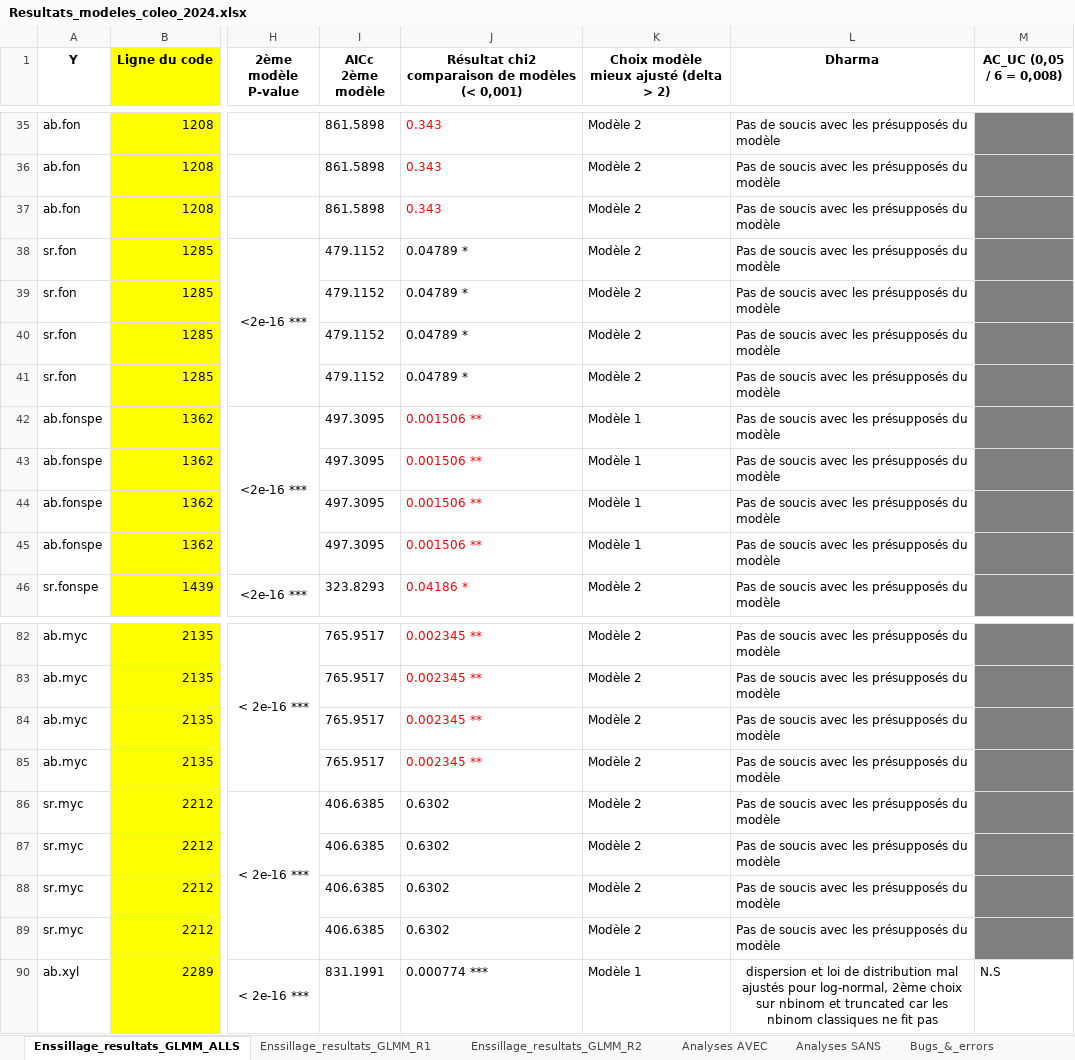
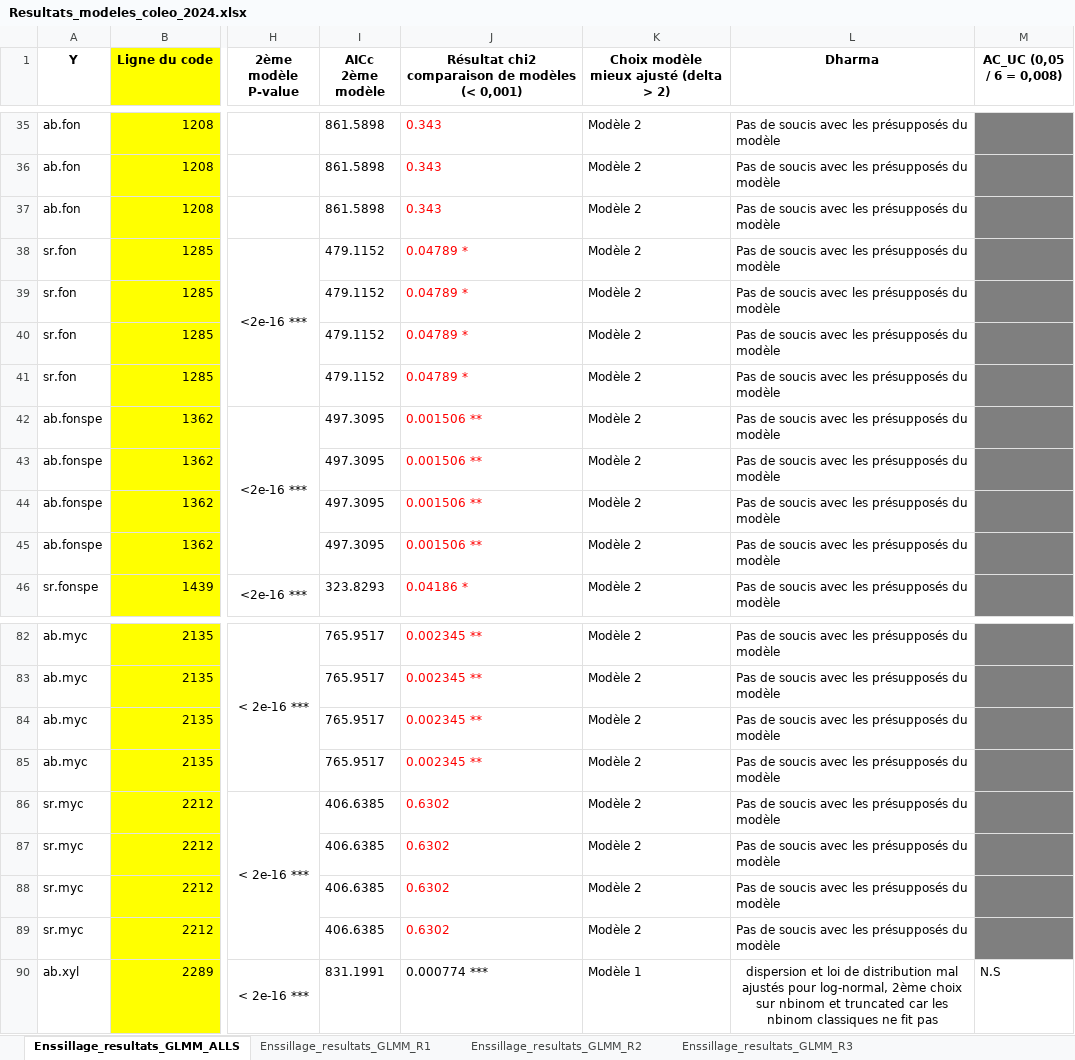
Before and after one commit to BroMoutarde/Stage_Coleo_A-D, an Excel workbook: Resultats_modeles_coleo_2024.xlsx, sheet Enssillage_resultats_GLMM_ALLS, drawn as a sheet; only a part is shown, gaps mark what is left out; values as stored, in another font and other column widths than the file's, no borders; the diff names each change by its address in the sheet, - before the commit and + after, or states it on an @@ line.

```diff
--- a/Resultats_modeles_coleo_2024.xlsx (sheet Enssillage_resultats_GLMM_ALLS)
+++ b/Resultats_modeles_coleo_2024.xlsx (sheet Enssillage_resultats_GLMM_ALLS)
+sheet tab: Enssillage_resultats_GLMM_R3
-J38:J41 text colour: black
+J38:J41 text colour: #FF0000
-K42:K45: Modèle 1
+K42:K45: Modèle 2
-J86:J89 text colour: black
+J86:J89 text colour: #FF0000
```
Also changed, not shown: sheet Enssillage_resultats_GLMM_R2, sheet Enssillage_resultats_GLMM_R1, other sheet tabs, 34 other files.
